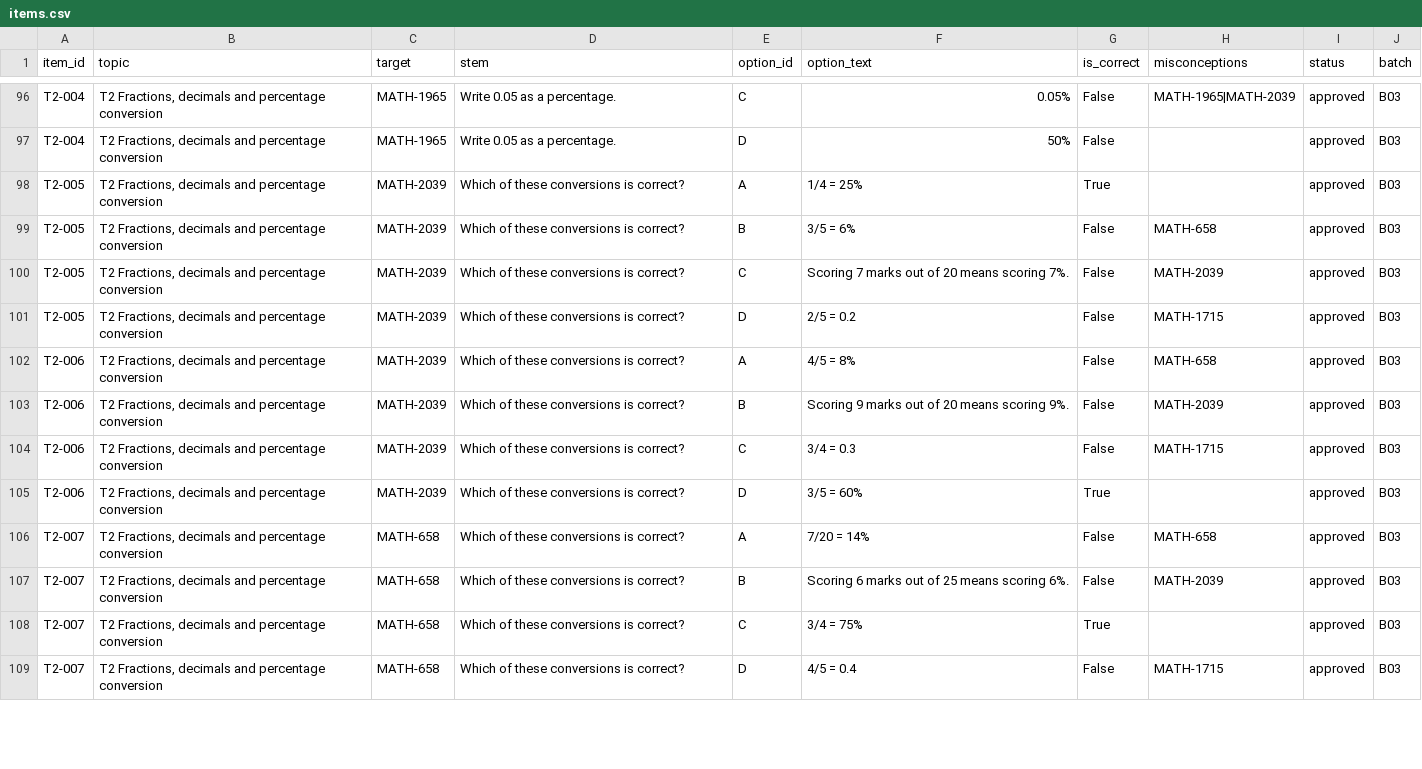
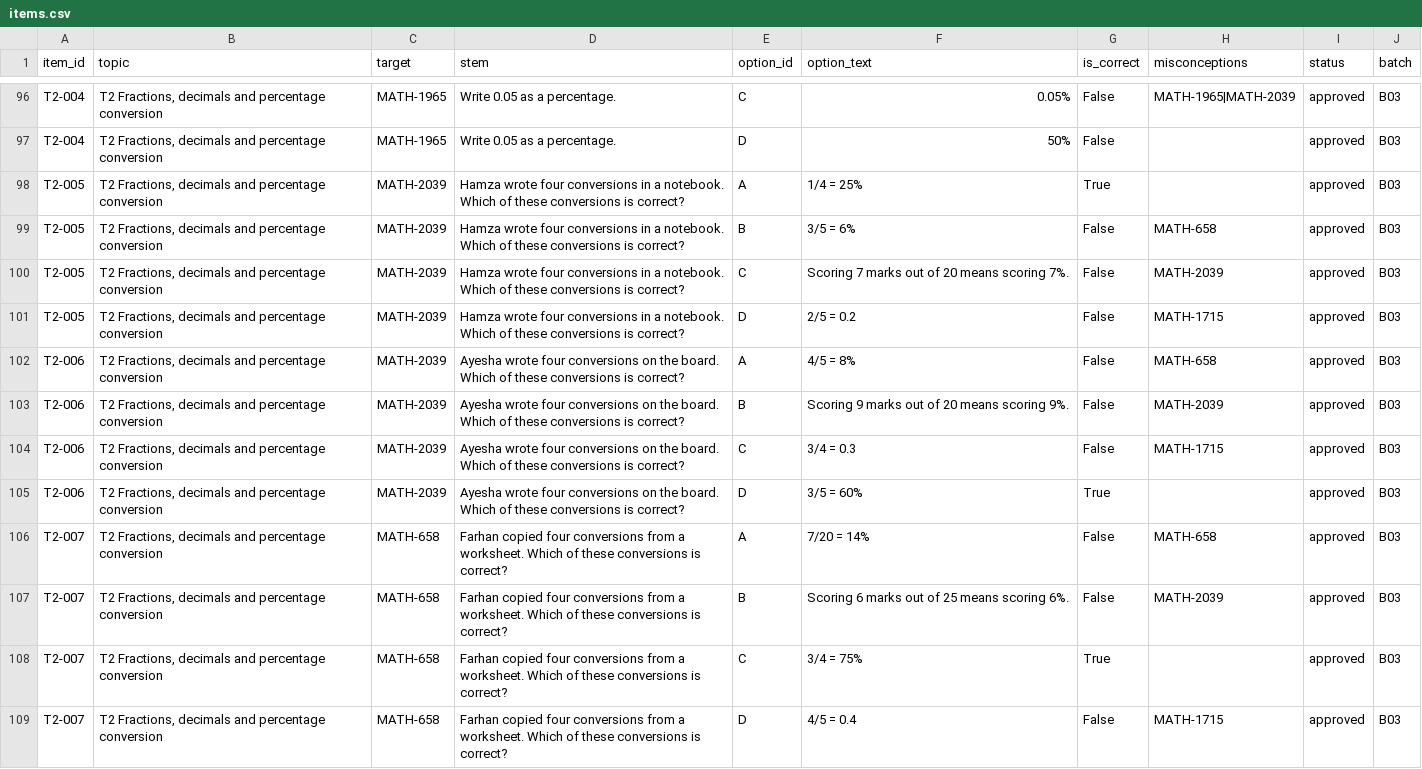
Before and after one commit to sonder-fyp/SONDER, a CSV file: data/Maths_v2/bank/items.csv, drawn as a sheet; only a part is shown, gaps mark what is left out; the diff covers the shown part only.

```diff
--- a/data/Maths_v2/bank/items.csv
+++ b/data/Maths_v2/bank/items.csv
@@ -97,13 +97,13 @@ T2-004,"T2 Fractions, decimals and percentage conversion",MATH-1965,Write 0.05 a
 T2-004,"T2 Fractions, decimals and percentage conversion",MATH-1965,Write 0.05 as a percentage.,D,50%,False,,approved,B03
-T2-005,"T2 Fractions, decimals and percentage conversion",MATH-2039,Which of these conversions is correct?,A,1/4 = 25%,True,,approved,B03
-T2-005,"T2 Fractions, decimals and percentage conversion",MATH-2039,Which of these conversions is correct?,B,3/5 = 6%,False,MATH-658,approved,B03
-T2-005,"T2 Fractions, decimals and percentage conversion",MATH-2039,Which of these conversions is correct?,C,Scoring 7 marks out of 20 means scoring 7%.,False,MATH-2039,approved,B03
-T2-005,"T2 Fractions, decimals and percentage conversion",MATH-2039,Which of these conversions is correct?,D,2/5 = 0.2,False,MATH-1715,approved,B03
-T2-006,"T2 Fractions, decimals and percentage conversion",MATH-2039,Which of these conversions is correct?,A,4/5 = 8%,False,MATH-658,approved,B03
-T2-006,"T2 Fractions, decimals and percentage conversion",MATH-2039,Which of these conversions is correct?,B,Scoring 9 marks out of 20 means scoring 9%.,False,MATH-2039,approved,B03
-T2-006,"T2 Fractions, decimals and percentage conversion",MATH-2039,Which of these conversions is correct?,C,3/4 = 0.3,False,MATH-1715,approved,B03
-T2-006,"T2 Fractions, decimals and percentage conversion",MATH-2039,Which of these conversions is correct?,D,3/5 = 60%,True,,approved,B03
-T2-007,"T2 Fractions, decimals and percentage conversion",MATH-658,Which of these conversions is correct?,A,7/20 = 14%,False,MATH-658,approved,B03
-T2-007,"T2 Fractions, decimals and percentage conversion",MATH-658,Which of these conversions is correct?,B,Scoring 6 marks out of 25 means scoring 6%.,False,MATH-2039,approved,B03
-T2-007,"T2 Fractions, decimals and percentage conversion",MATH-658,Which of these conversions is correct?,C,3/4 = 75%,True,,approved,B03
-T2-007,"T2 Fractions, decimals and percentage conversion",MATH-658,Which of these conversions is correct?,D,4/5 = 0.4,False,MATH-1715,approved,B03
+T2-005,"T2 Fractions, decimals and percentage conversion",MATH-2039,Hamza wrote four conversions in a notebook. Which of these conversions is correct?,A,1/4 = 25%,True,,approved,B03
+T2-005,"T2 Fractions, decimals and percentage conversion",MATH-2039,Hamza wrote four conversions in a notebook. Which of these conversions is correct?,B,3/5 = 6%,False,MATH-658,approved,B03
+T2-005,"T2 Fractions, decimals and percentage conversion",MATH-2039,Hamza wrote four conversions in a notebook. Which of these conversions is correct?,C,Scoring 7 marks out of 20 means scoring 7%.,False,MATH-2039,approved,B03
+T2-005,"T2 Fractions, decimals and percentage conversion",MATH-2039,Hamza wrote four conversions in a notebook. Which of these conversions is correct?,D,2/5 = 0.2,False,MATH-1715,approved,B03
+T2-006,"T2 Fractions, decimals and percentage conversion",MATH-2039,Ayesha wrote four conversions on the board. Which of these conversions is correct?,A,4/5 = 8%,False,MATH-658,approved,B03
+T2-006,"T2 Fractions, decimals and percentage conversion",MATH-2039,Ayesha wrote four conversions on the board. Which of these conversions is correct?,B,Scoring 9 marks out of 20 means scoring 9%.,False,MATH-2039,approved,B03
+T2-006,"T2 Fractions, decimals and percentage conversion",MATH-2039,Ayesha wrote four conversions on the board. Which of these conversions is correct?,C,3/4 = 0.3,False,MATH-1715,approved,B03
+T2-006,"T2 Fractions, decimals and percentage conversion",MATH-2039,Ayesha wrote four conversions on the board. Which of these conversions is correct?,D,3/5 = 60%,True,,approved,B03
+T2-007,"T2 Fractions, decimals and percentage conversion",MATH-658,Farhan copied four conversions from a worksheet. Which of these conversions is correct?,A,7/20 = 14%,False,MATH-658,approved,B03
+T2-007,"T2 Fractions, decimals and percentage conversion",MATH-658,Farhan copied four conversions from a worksheet. Which of these conversions is correct?,B,Scoring 6 marks out of 25 means scoring 6%.,False,MATH-2039,approved,B03
+T2-007,"T2 Fractions, decimals and percentage conversion",MATH-658,Farhan copied four conversions from a worksheet. Which of these conversions is correct?,C,3/4 = 75%,True,,approved,B03
+T2-007,"T2 Fractions, decimals and percentage conversion",MATH-658,Farhan copied four conversions from a worksheet. Which of these conversions is correct?,D,4/5 = 0.4,False,MATH-1715,approved,B03
```
Also changed, not shown: 16 edited cells elsewhere in this file, data/Maths_v2/batches/B03_T2_conversion_A_long.csv, data/Maths_v2/batches/B04_T2_conversion_B_long.csv, 5 other files.
